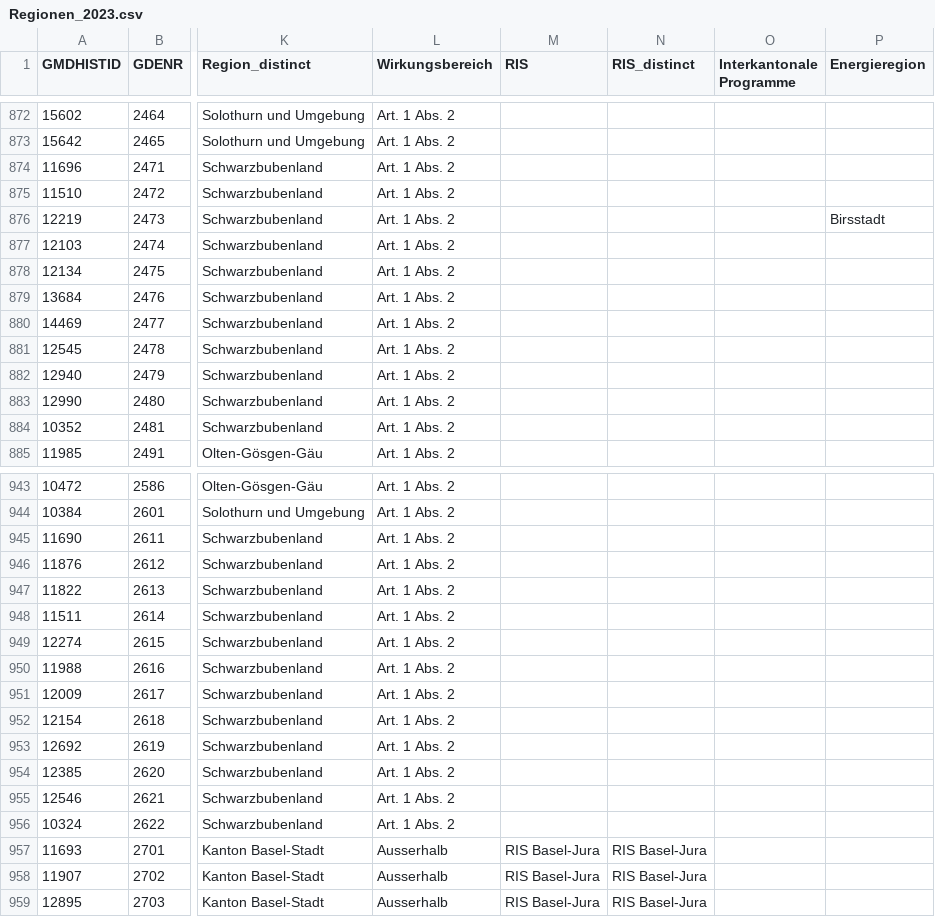
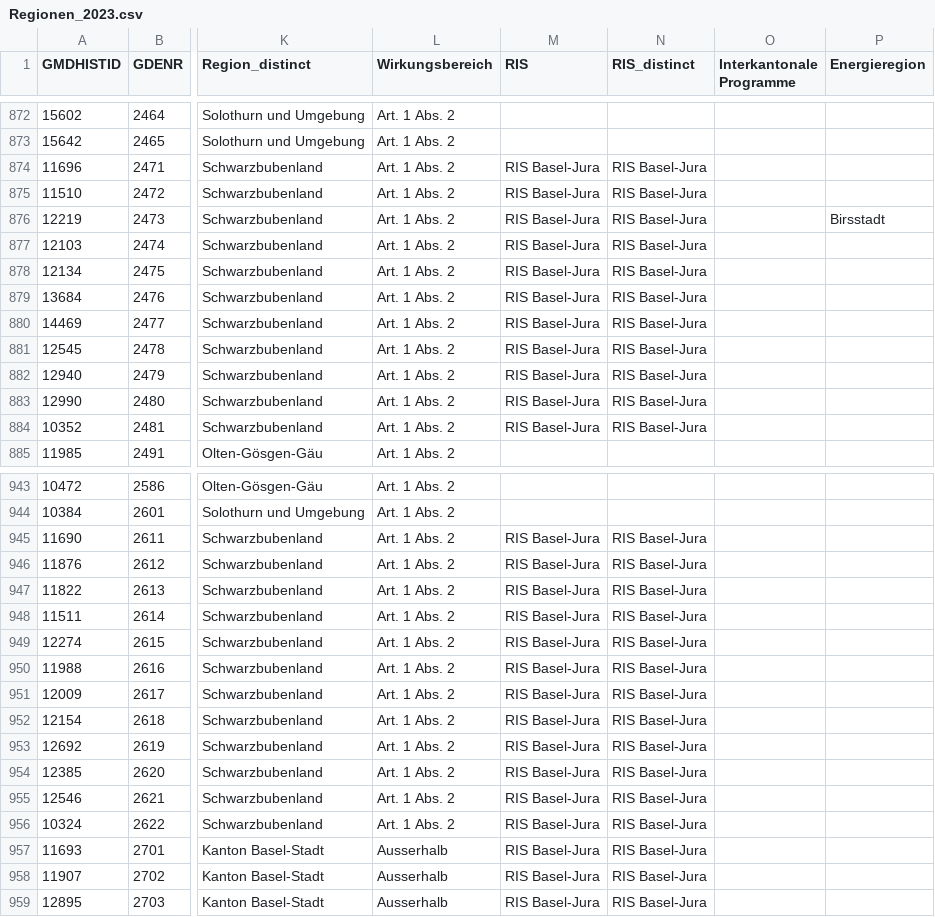
Before and after one commit to seco-chmos/Regionen-Neue-Regionalpolitik, a CSV file: Regionen_2023.csv, drawn as a sheet; only a part is shown, gaps mark what is left out; the diff names each change by its address in the sheet, - before the commit and + after, or states it on an @@ line.

Commit message:
Update Regionen_2023.csv

```diff
--- a/Regionen_2023.csv
+++ b/Regionen_2023.csv
-M874:M884 (RIS): (empty)
+M874:M884 (RIS): RIS Basel-Jura
-N874:N884 (RIS_distinct): (empty)
+N874:N884 (RIS_distinct): RIS Basel-Jura
-M945:M956 (RIS): (empty)
+M945:M956 (RIS): RIS Basel-Jura
-N945:N956 (RIS_distinct): (empty)
+N945:N956 (RIS_distinct): RIS Basel-Jura
```
